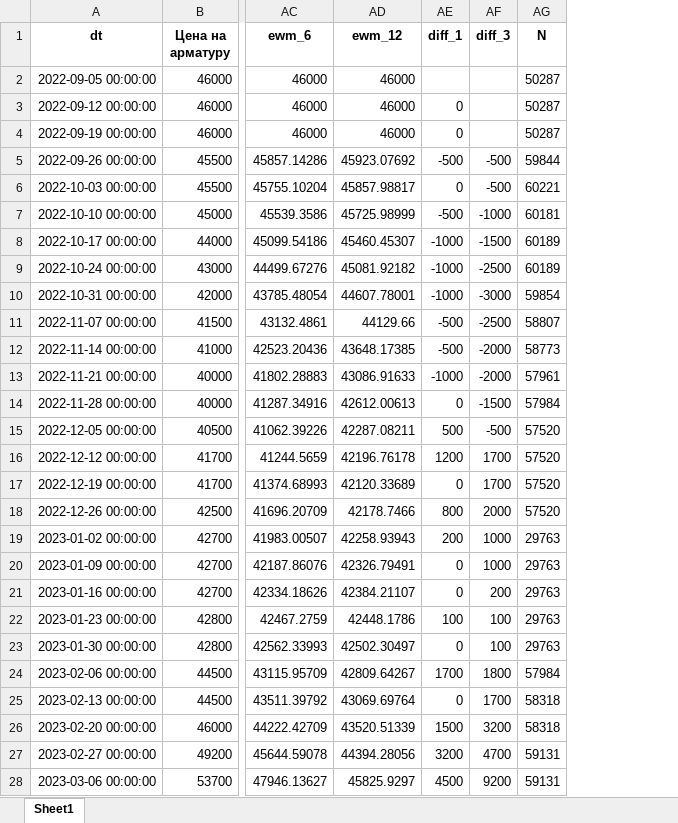
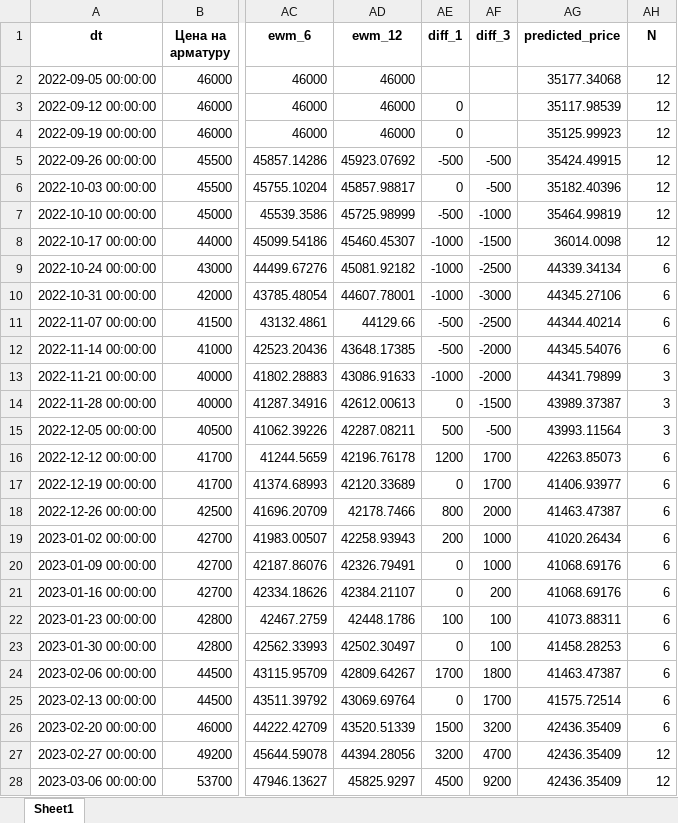
Before and after one commit to Timofey03/intensive_3, an Excel workbook: test.xlsx, sheet Sheet1, drawn as a sheet; only a part is shown, gaps mark what is left out; values as stored, in another font and other column widths than the file's, no borders; addresses are those after the commit; the diff covers the shown part only; the diff names each change by its address in the sheet, - before the commit and + after, or states it on an @@ line.

```diff
--- a/test.xlsx (sheet Sheet1)
+++ b/test.xlsx (sheet Sheet1)
+column AG (predicted_price), rows 2-28: 35177.34068 | 35117.98539 | 35125.99923 | 35424.49915 | 35182.40396 | 35464.99819 | 36014.0098 | 44339.34134 | 44345.27106 | 44344.40214 | 44345.54076 | 44341.79899 | 43989.37387 | 43993.11564 | 42263.85073 | 41406.93977 | 41463.47387 | 41020.26434 | 41068.69176 | 41068.69176 | 41073.88311 | 41458.28253 | 41463.47387 | 41575.72514 | 42436.35409 | 42436.35409 | 42436.35409
-AH2:AH4 (N): 50287
+AH2:AH4 (N): 12
-AH5 (N): 59844
+AH5 (N): 12
-AH6 (N): 60221
+AH6 (N): 12
-AH7 (N): 60181
+AH7 (N): 12
-AH8 (N): 60189
+AH8 (N): 12
-AH9 (N): 60189
+AH9 (N): 6
-AH10 (N): 59854
+AH10 (N): 6
-AH11 (N): 58807
+AH11 (N): 6
-AH12 (N): 58773
+AH12 (N): 6
-AH13 (N): 57961
+AH13 (N): 3
-AH14 (N): 57984
+AH14 (N): 3
-AH15 (N): 57520
+AH15 (N): 3
-AH16:AH18 (N): 57520
+AH16:AH18 (N): 6
-AH19:AH23 (N): 29763
+AH19:AH23 (N): 6
-AH24 (N): 57984
+AH24 (N): 6
-AH25:AH26 (N): 58318
+AH25:AH26 (N): 6
-AH27:AH28 (N): 59131
+AH27:AH28 (N): 12
```
Also changed, not shown: 1 edited cell elsewhere in this sheet, 8 other files.
